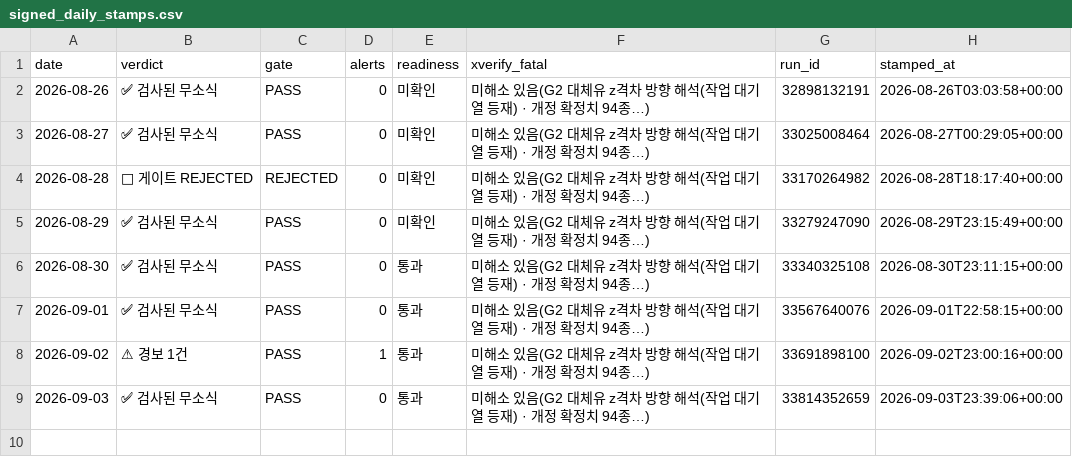
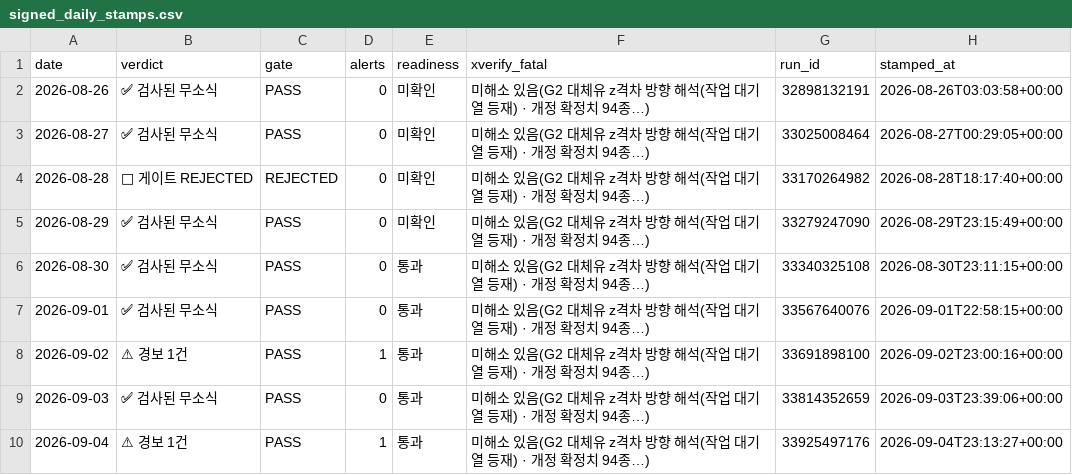
Before and after one commit to Jozosco/Nexus, a CSV file: data/processed/signed_daily_stamps.csv, drawn as a sheet; the diff names each change by its address in the sheet, - before the commit and + after, or states it on an @@ line.

```diff
--- a/data/processed/signed_daily_stamps.csv
+++ b/data/processed/signed_daily_stamps.csv
+row 10: 2026-09-04 | ⚠ 경보 1건 | PASS | 1 | 통과 | 미해소 있음(G2 대체유 z격차 방향 해석(작업 대기열 등재) · 개정 확정치 94종…) | 33925497176 | 2026-09-04T23:13:27+00:00
```
